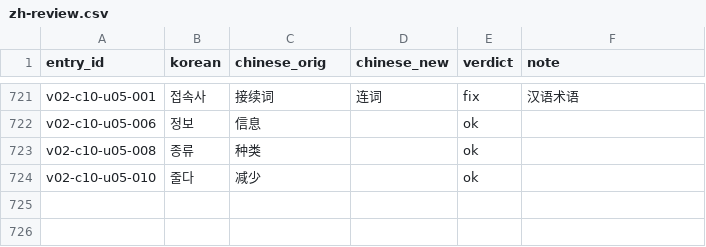
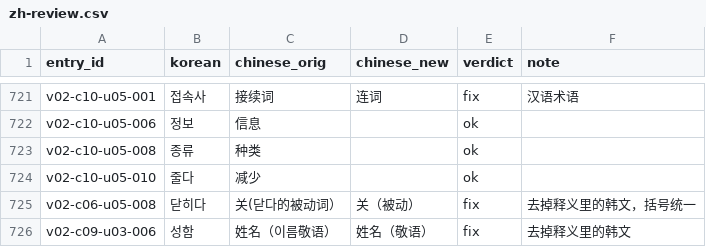
Before and after one commit to Fullcharge13/Learning-Korean, a CSV file: data/zh-review.csv, drawn as a sheet; only a part is shown, gaps mark what is left out; the diff names each change by its address in the sheet, - before the commit and + after, or states it on an @@ line.

```diff
--- a/data/zh-review.csv
+++ b/data/zh-review.csv
+row 725: v02-c06-u05-008 | 닫히다 | 关(닫다的被动词） | 关（被动） | fix | 去掉释义里的韩文，括号统一
+row 726: v02-c09-u03-006 | 성함 | 姓名（이름敬语） | 姓名（敬语） | fix | 去掉释义里的韩文
```
Also changed, not shown: 4 other files.
